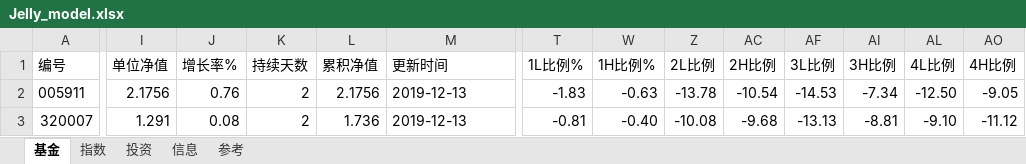
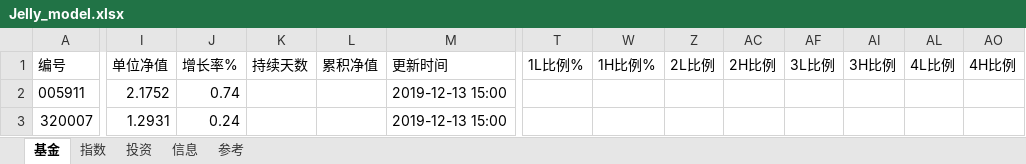
Before and after one commit to sinojelly/fundhelper-data, an Excel workbook: Jelly_model.xlsx, sheet 基金, drawn as a sheet; only a part is shown, gaps mark what is left out; values as stored, in another font and other column widths than the file's, no borders; conditional formats not drawn; the diff covers the shown part only; the diff names each change by its address in the sheet, - before the commit and + after, or states it on an @@ line.

Commit message:
automatically submit.

```diff
--- a/Jelly_model.xlsx (sheet 基金)
+++ b/Jelly_model.xlsx (sheet 基金)
-I2 (单位净值): 2.1756
+I2 (单位净值): 2.1752
-J2 (增长率%): 0.76
+J2 (增长率%): 0.74
-K2:K3 (持续天数): 2
+K2:K3 (持续天数): (empty)
-L2 (累积净值): 2.1756
+L2 (累积净值): (empty)
-M2:M3 (更新时间): 2019-12-13
+M2:M3 (更新时间): 2019-12-13 15:00
-T2 (1L比例%): -1.83
+T2 (1L比例%): (empty)
-W2 (1H比例%): -0.63
+W2 (1H比例%): (empty)
-Z2 (2L比例): -13.78
+Z2 (2L比例): (empty)
-AC2 (2H比例): -10.54
+AC2 (2H比例): (empty)
-AF2 (3L比例): -14.53
+AF2 (3L比例): (empty)
-AI2 (3H比例): -7.34
+AI2 (3H比例): (empty)
-AL2 (4L比例): -12.50
+AL2 (4L比例): (empty)
-AO2 (4H比例): -9.05
+AO2 (4H比例): (empty)
-I3 (单位净值): 1.291
+I3 (单位净值): 1.2931
-J3 (增长率%): 0.08
+J3 (增长率%): 0.24
-L3 (累积净值): 1.736
+L3 (累积净值): (empty)
-T3 (1L比例%): -0.81
+T3 (1L比例%): (empty)
-W3 (1H比例%): -0.40
+W3 (1H比例%): (empty)
-Z3 (2L比例): -10.08
+Z3 (2L比例): (empty)
-AC3 (2H比例): -9.68
+AC3 (2H比例): (empty)
-AF3 (3L比例): -13.13
+AF3 (3L比例): (empty)
-AI3 (3H比例): -8.81
+AI3 (3H比例): (empty)
-AL3 (4L比例): -9.10
+AL3 (4L比例): (empty)
-AO3 (4H比例): -11.12
+AO3 (4H比例): (empty)
```
Also changed, not shown: 8 added rows and 380 edited cells elsewhere in this sheet, sheet 指数, sheet 投资, hidden cells.
